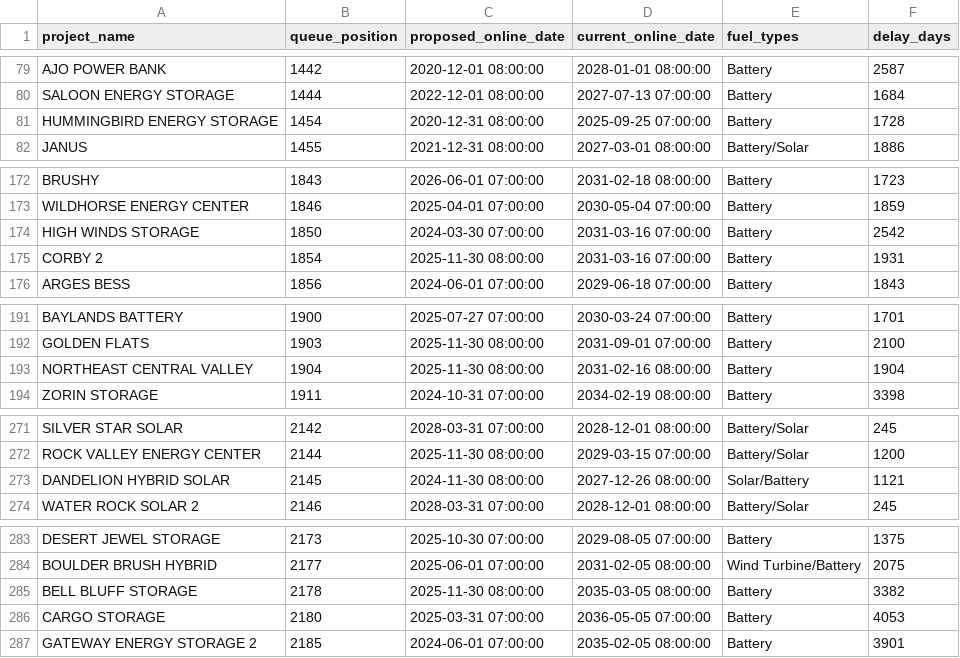
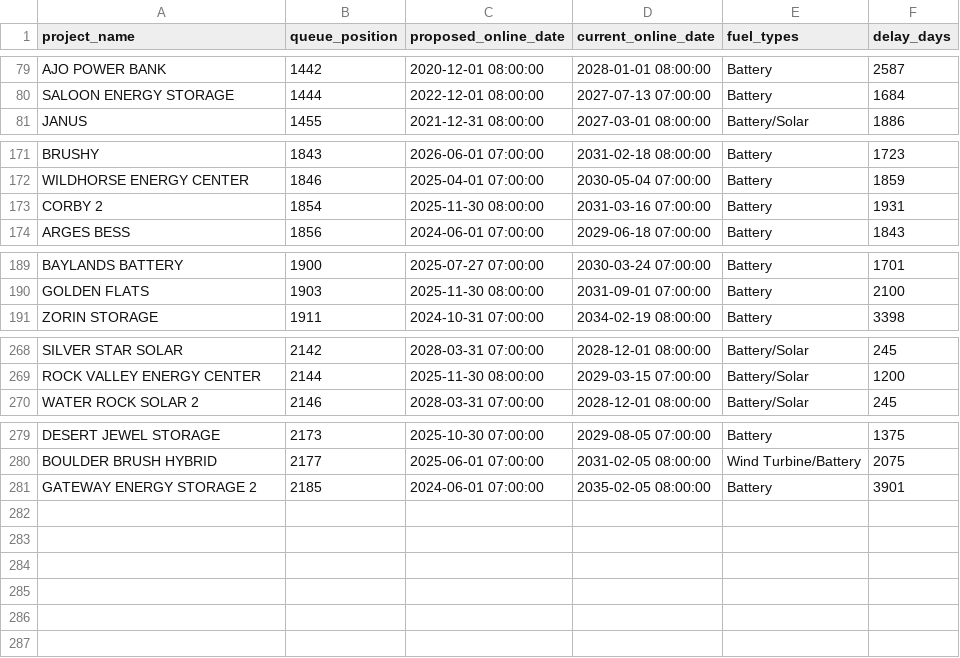
Before and after one commit to gkumarg/caiso-queue, a CSV file: reports/project_timeline_delays.csv, drawn as a sheet; only a part is shown, gaps mark what is left out; the diff covers the shown part only; the diff names each change by its address in the sheet, - before the commit and + after, or states it on an @@ line.

```diff
--- a/reports/project_timeline_delays.csv
+++ b/reports/project_timeline_delays.csv
-row 81: HUMMINGBIRD ENERGY STORAGE | 1454 | 2020-12-31 08:00:00 | 2025-09-25 07:00:00 | Battery | 1728
-row 174: HIGH WINDS STORAGE | 1850 | 2024-03-30 07:00:00 | 2031-03-16 07:00:00 | Battery | 2542
-row 193: NORTHEAST CENTRAL VALLEY | 1904 | 2025-11-30 08:00:00 | 2031-02-16 08:00:00 | Battery | 1904
-row 273: DANDELION HYBRID SOLAR | 2145 | 2024-11-30 08:00:00 | 2027-12-26 08:00:00 | Solar/Battery | 1121
-row 285: BELL BLUFF STORAGE | 2178 | 2025-11-30 08:00:00 | 2035-03-05 08:00:00 | Battery | 3382
-row 286: CARGO STORAGE | 2180 | 2025-03-31 07:00:00 | 2036-05-05 07:00:00 | Battery | 4053
```
Also changed, not shown: 2 edited cells elsewhere in this file, reports/capacity_by_fuel.csv, reports/timeline_delay_by_fuel.csv, 10 other files.
